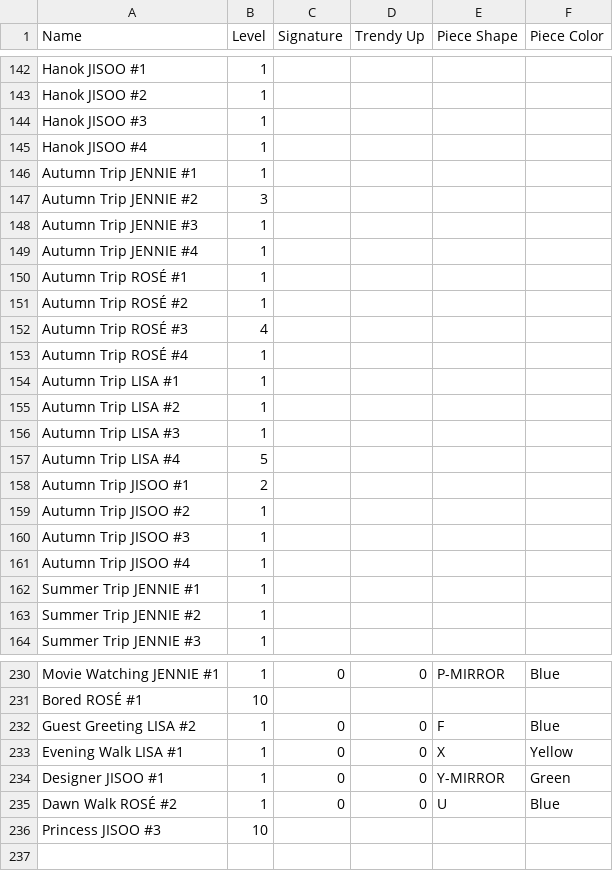
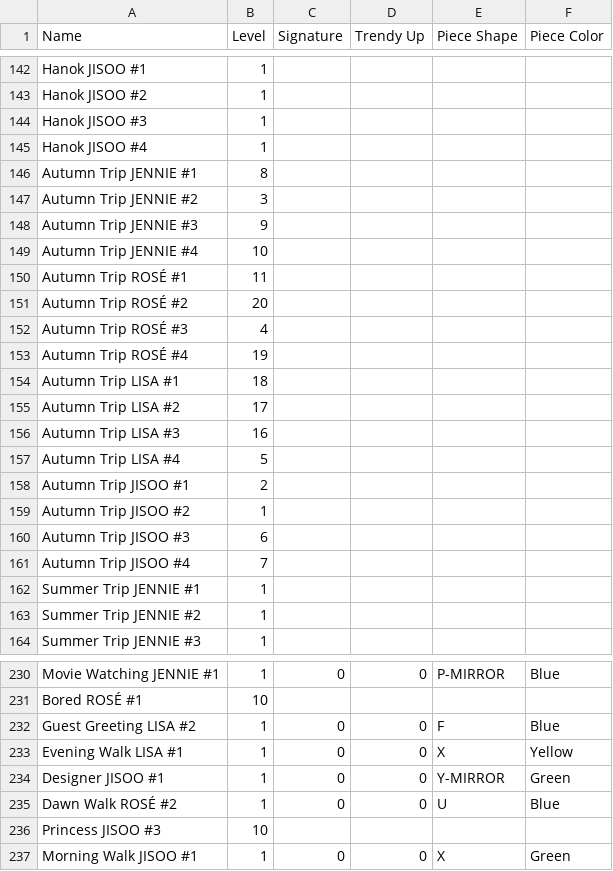
Before and after one commit to djgruau101/blackpink-the-game-schedule-solver, a CSV file: photocards.csv, drawn as a sheet; only a part is shown, gaps mark what is left out.

```diff
--- a/photocards.csv
+++ b/photocards.csv
@@ -145,13 +145,13 @@ Hanok JISOO #3,1,,,,
 Hanok JISOO #4,1,,,,
-Autumn Trip JENNIE #1,1,,,,
+Autumn Trip JENNIE #1,8,,,,
 Autumn Trip JENNIE #2,3,,,,
-Autumn Trip JENNIE #3,1,,,,
-Autumn Trip JENNIE #4,1,,,,
-Autumn Trip ROSÉ #1,1,,,,
-Autumn Trip ROSÉ #2,1,,,,
+Autumn Trip JENNIE #3,9,,,,
+Autumn Trip JENNIE #4,10,,,,
+Autumn Trip ROSÉ #1,11,,,,
+Autumn Trip ROSÉ #2,20,,,,
 Autumn Trip ROSÉ #3,4,,,,
-Autumn Trip ROSÉ #4,1,,,,
-Autumn Trip LISA #1,1,,,,
-Autumn Trip LISA #2,1,,,,
-Autumn Trip LISA #3,1,,,,
+Autumn Trip ROSÉ #4,19,,,,
+Autumn Trip LISA #1,18,,,,
+Autumn Trip LISA #2,17,,,,
+Autumn Trip LISA #3,16,,,,
 Autumn Trip LISA #4,5,,,,
@@ -159,4 +159,4 @@ Autumn Trip JISOO #1,2,,,,
 Autumn Trip JISOO #2,1,,,,
-Autumn Trip JISOO #3,1,,,,
-Autumn Trip JISOO #4,1,,,,
+Autumn Trip JISOO #3,6,,,,
+Autumn Trip JISOO #4,7,,,,
 Summer Trip JENNIE #1,1,,,,
@@ -236 +236,2 @@ Dawn Walk ROSÉ #2,1,0,0,U,Blue
 Princess JISOO #3,10,,,,
+Morning Walk JISOO #1,1,0,0,X,Green
```
Also changed, not shown: 1 other file.
